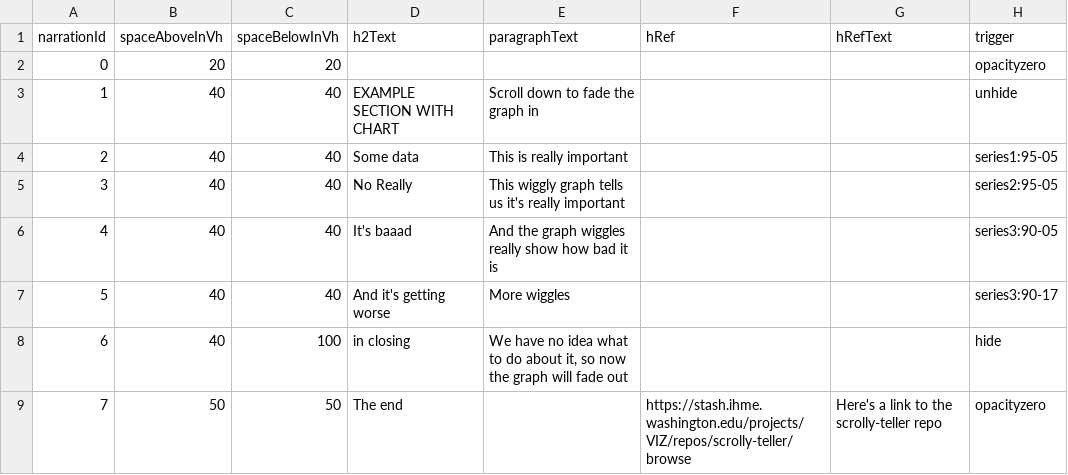
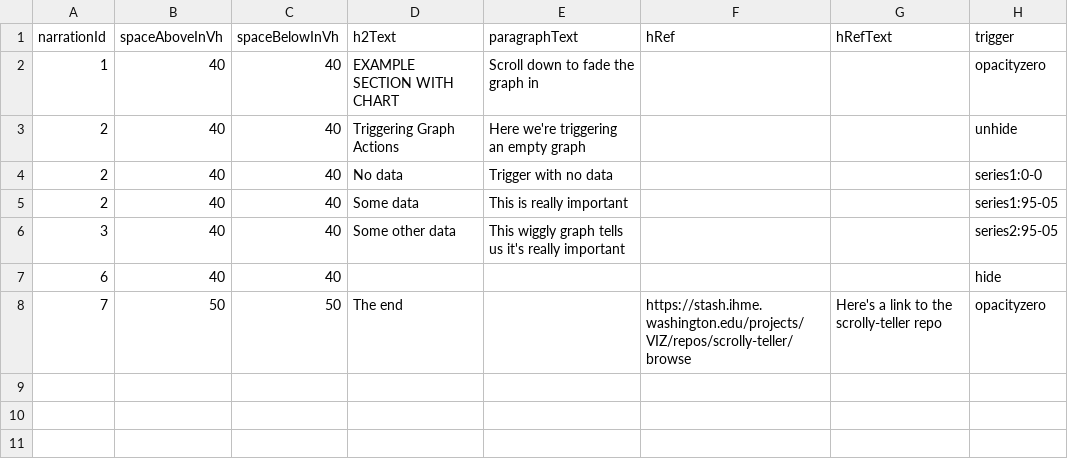
Before and after one commit to ihmeuw/ScrollyTeller, a CSV file: demo_app/exampleSection1/data/narrationExampleSection1.csv, drawn as a sheet.

Commit message:
Make narration text make more sense and not be so silly.

```diff
--- a/demo_app/exampleSection1/data/narrationExampleSection1.csv
+++ b/demo_app/exampleSection1/data/narrationExampleSection1.csv
@@ -1,9 +1,8 @@
 narrationId,spaceAboveInVh,spaceBelowInVh,h2Text,paragraphText,hRef,hRefText,trigger
-0,20,20,,,,,opacityzero
-1,40,40,EXAMPLE SECTION WITH CHART,Scroll down to fade the graph in,,,unhide
+1,40,40,EXAMPLE SECTION WITH CHART,Scroll down to fade the graph in,,,opacityzero
+2,40,40,Triggering Graph Actions,Here we're triggering an empty graph,,,unhide
+2,40,40,No data,Trigger with no data,,,series1:0-0
 2,40,40,Some data,This is really important,,,series1:95-05
-3,40,40,No Really,This wiggly graph tells us it's really important,,,series2:95-05
-4,40,40,It's baaad,And the graph wiggles really show how bad it is,,,series3:90-05
-5,40,40,And it's getting worse,More wiggles,,,series3:90-17
-6,40,100,in closing,"We have no idea what to do about it, so now the graph will fade out",,,hide
+3,40,40,Some other data,This wiggly graph tells us it's really important,,,series2:95-05
+6,40,40,,,,,hide
 7,50,50,The end,,https://stash.ihme.washington.edu/projects/VIZ/repos/scrolly-teller/browse,Here's a link to the scrolly-teller repo,opacityzero
```
Also changed, not shown: 1 other file.
